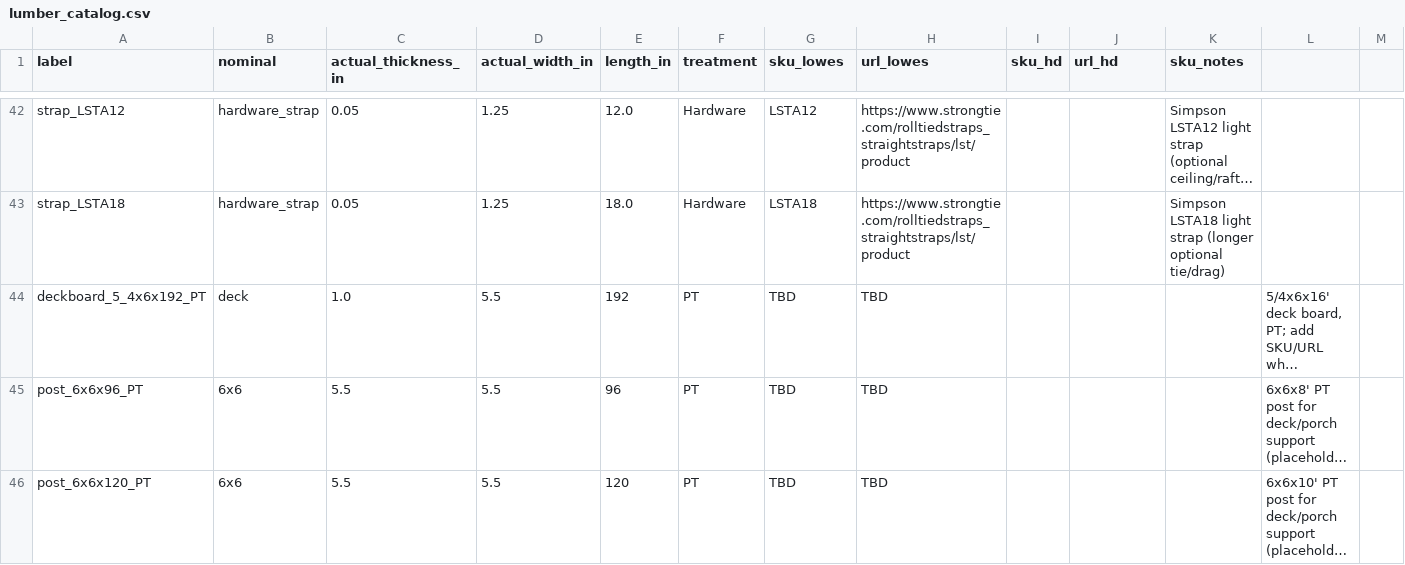
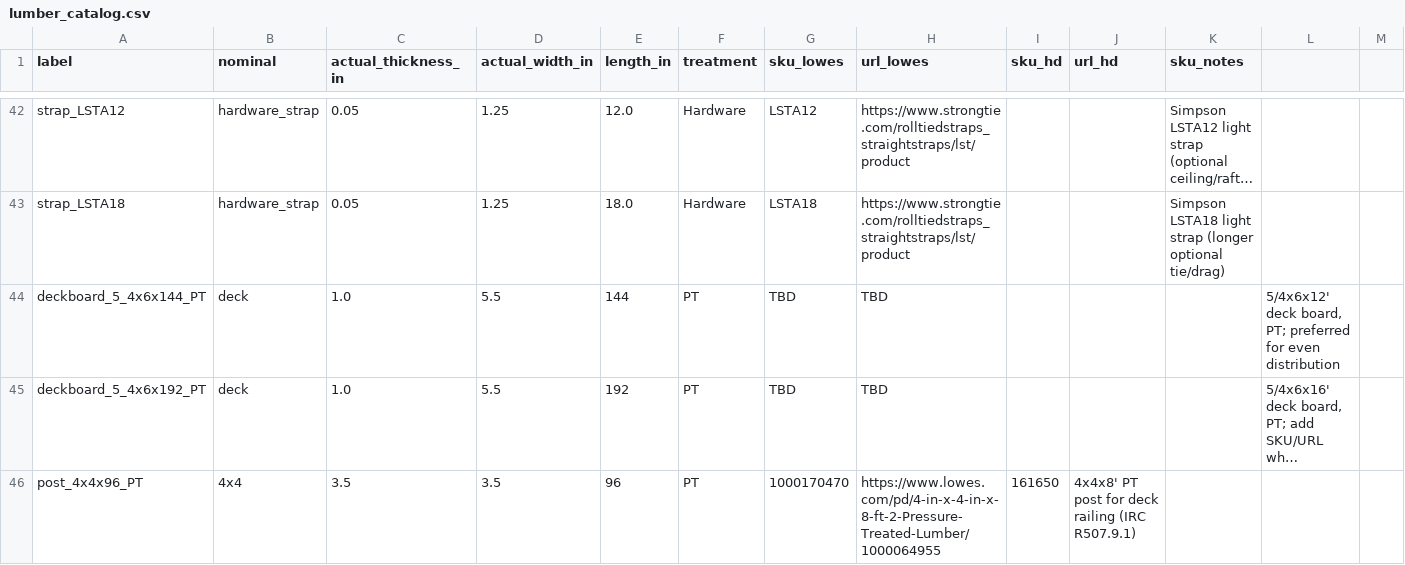
Before and after one commit to brucedombrowski/OpenSourceHouseProject, a CSV file: FreeCAD/DesignHouse/lumber/lumber_catalog.csv, drawn as a sheet; only a part is shown, gaps mark what is left out; the shorter side is filled out with more unchanged rows; long unchanged cells end in …; the diff covers the shown part only; the diff names each change by its address in the sheet, - before the commit and + after, or states it on an @@ line.

```diff
--- a/FreeCAD/DesignHouse/lumber/lumber_catalog.csv
+++ b/FreeCAD/DesignHouse/lumber/lumber_catalog.csv
+row 44: deckboard_5_4x6x144_PT | deck | 1.0 | 5.5 | 144 | PT | TBD | TBD |  |  |  | 5/4x6x12' deck board, PT; preferred for even distribution
+row 46: post_4x4x96_PT | 4x4 | 3.5 | 3.5 | 96 | PT | 1000170470 | https://www.lowes.com/pd/4-in-x-4-in-x-8-ft-2-Pressure-Treated-Lumber/1000064955 | 161650 | 4x4x8' PT post for deck railing (IRC R507.9.1)
```
Also changed, not shown: 3 added rows elsewhere in this file, 4 other files.
